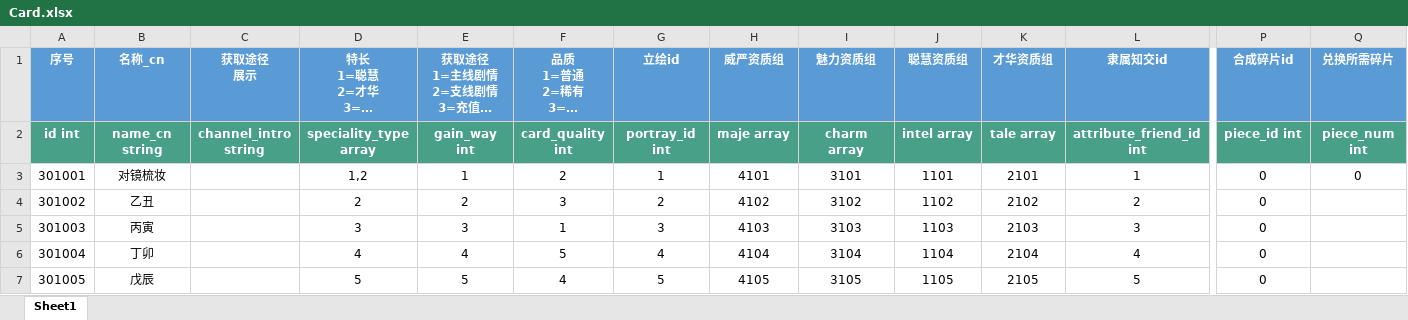
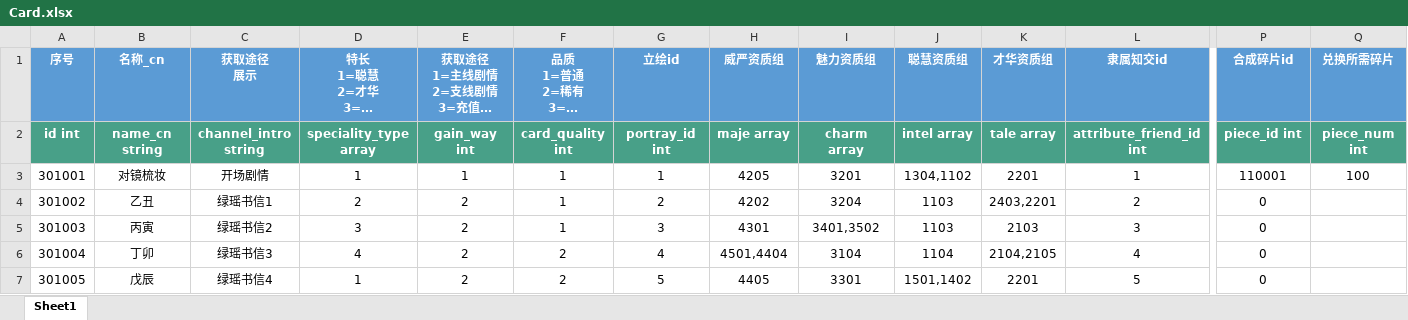
Before and after one commit to persiewoo/mnData, an Excel workbook: common/Card.xlsx, sheet Sheet1, drawn as a sheet; only a part is shown, gaps mark what is left out; long unchanged cells end in …; values as stored, in another font and other column widths than the file's, no borders; the diff covers the shown part only; the diff names each change by its address in the sheet, - before the commit and + after, or states it on an @@ line.

Commit message:
修改星运及稀有度

```diff
--- a/common/Card.xlsx (sheet Sheet1)
+++ b/common/Card.xlsx (sheet Sheet1)
-C3 (获取途径 展示): (empty)
+C3 (获取途径 展示): 开场剧情
-D3 (特长 1=聪慧 2=才华 3=魅力 4=威严 5=全能): 1,2
+D3 (特长 1=聪慧 2=才华 3=魅力 4=威严 5=全能): 1
-F3 (品质 1=普通 2=稀有 3=卓越 4=传说 5=天赐 6=盛世): 2
+F3 (品质 1=普通 2=稀有 3=卓越 4=传说 5=天赐 6=盛世): 1
-H3 (威严资质组): 4101
+H3 (威严资质组): 4205
-I3 (魅力资质组): 3101
+I3 (魅力资质组): 3201
-J3 (聪慧资质组): 1101
+J3 (聪慧资质组): 1304,1102
-K3 (才华资质组): 2101
+K3 (才华资质组): 2201
-P3 (合成碎片id): 0
+P3 (合成碎片id): 110001
-Q3 (兑换所需碎片): 0
+Q3 (兑换所需碎片): 100
-C4 (获取途径 展示): (empty)
+C4 (获取途径 展示): 绿瑶书信1
-F4 (品质 1=普通 2=稀有 3=卓越 4=传说 5=天赐 6=盛世): 3
+F4 (品质 1=普通 2=稀有 3=卓越 4=传说 5=天赐 6=盛世): 1
-H4 (威严资质组): 4102
+H4 (威严资质组): 4202
-I4 (魅力资质组): 3102
+I4 (魅力资质组): 3204
-J4 (聪慧资质组): 1102
+J4 (聪慧资质组): 1103
-K4 (才华资质组): 2102
+K4 (才华资质组): 2403,2201
-C5 (获取途径 展示): (empty)
+C5 (获取途径 展示): 绿瑶书信2
-E5: 3
+E5: 2
-H5 (威严资质组): 4103
+H5 (威严资质组): 4301
-I5 (魅力资质组): 3103
+I5 (魅力资质组): 3401,3502
-C6 (获取途径 展示): (empty)
+C6 (获取途径 展示): 绿瑶书信3
-E6: 4
+E6: 2
-F6 (品质 1=普通 2=稀有 3=卓越 4=传说 5=天赐 6=盛世): 5
+F6 (品质 1=普通 2=稀有 3=卓越 4=传说 5=天赐 6=盛世): 2
-H6 (威严资质组): 4104
+H6 (威严资质组): 4501,4404
-K6 (才华资质组): 2104
+K6 (才华资质组): 2104,2105
-C7 (获取途径 展示): (empty)
+C7 (获取途径 展示): 绿瑶书信4
-D7 (特长 1=聪慧 2=才华 3=魅力 4=威严 5=全能): 5
+D7 (特长 1=聪慧 2=才华 3=魅力 4=威严 5=全能): 1
-E7: 5
+E7: 2
-F7 (品质 1=普通 2=稀有 3=卓越 4=传说 5=天赐 6=盛世): 4
+F7 (品质 1=普通 2=稀有 3=卓越 4=传说 5=天赐 6=盛世): 2
-H7 (威严资质组): 4105
+H7 (威严资质组): 4405
-I7 (魅力资质组): 3105
+I7 (魅力资质组): 3301
-J7 (聪慧资质组): 1105
+J7 (聪慧资质组): 1501,1402
-K7 (才华资质组): 2105
+K7 (才华资质组): 2201
```
Also changed, not shown: 123 edited cells elsewhere in this sheet.
